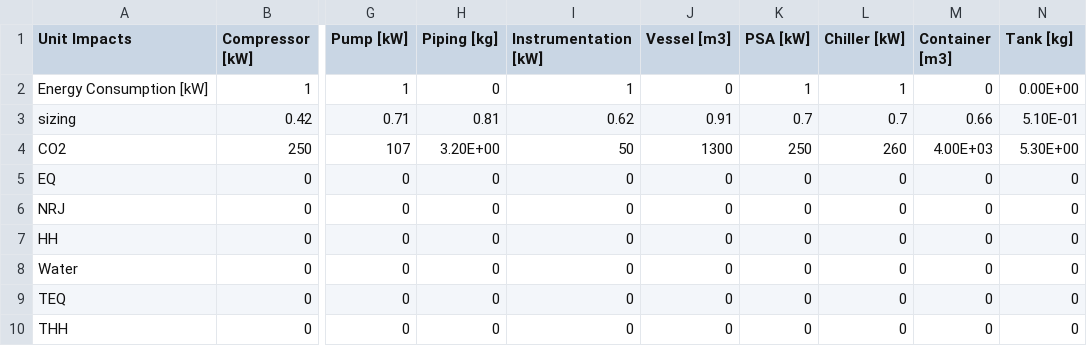
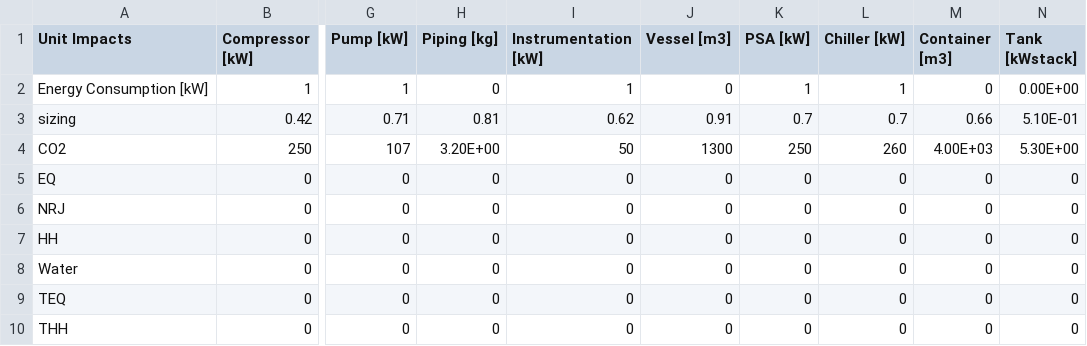
Before and after one commit to CIRAIGxHEVS/HTWOL_DEMONSTRATOR, a CSV file: BoP_database.csv, drawn as a sheet; only a part is shown, gaps mark what is left out; the diff names each change by its address in the sheet, - before the commit and + after, or states it on an @@ line.

```diff
--- a/BoP_database.csv
+++ b/BoP_database.csv
-N1: Tank [kg]
+N1: Tank [kWstack]
```
Also changed, not shown: 1 other file.
